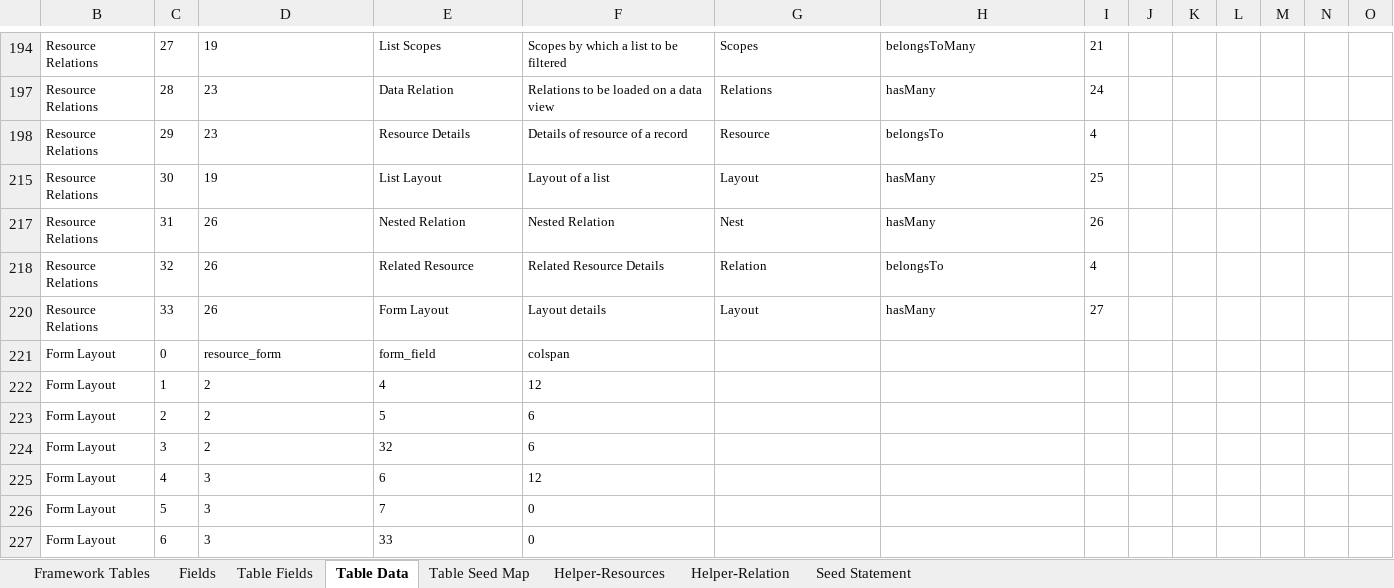
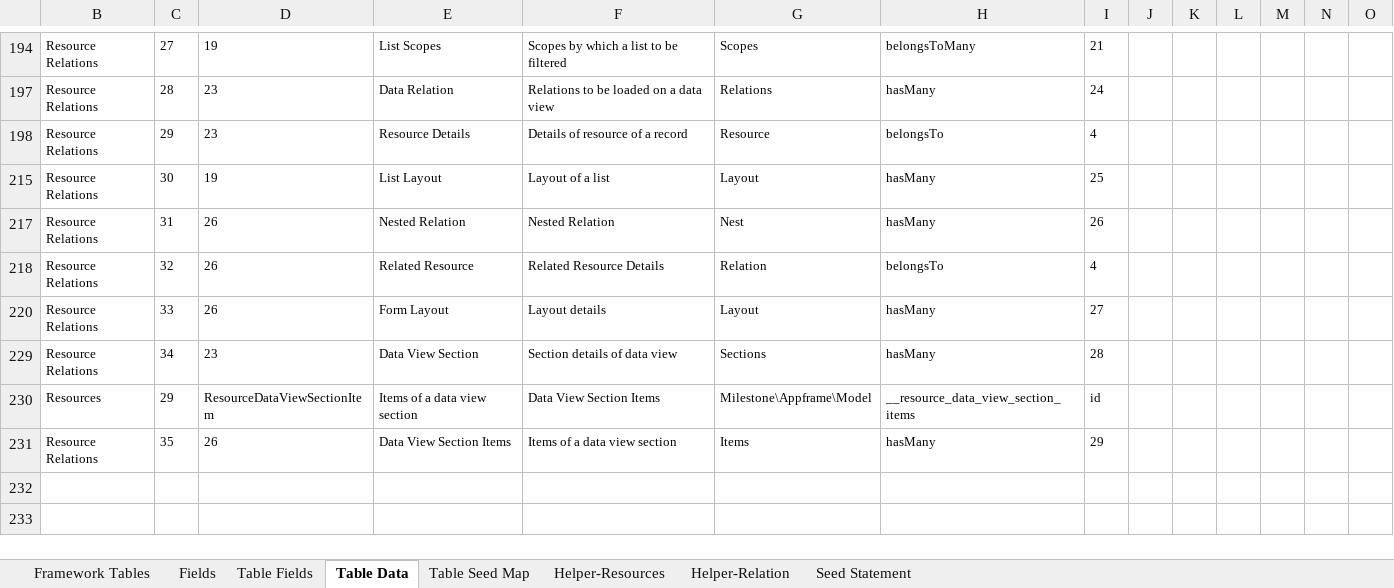
Before and after one commit to MilestoneInnovativeTechnologies/Appframe, an Excel workbook: Helper.xlsx, sheet Table Data, drawn as a sheet; only a part is shown, gaps mark what is left out; values as stored, in another font and other column widths than the file's, no borders; table styles not drawn; removed rows and columns are numbered as before the commit, all else as after; rows hold the shown columns only; the diff names each change by its address in the sheet, - before the commit and + after, or states it on an @@ line.

Commit message:
Data layout initial setup completed

```diff
--- a/Helper.xlsx (sheet Table Data)
+++ b/Helper.xlsx (sheet Table Data)
@@ row 221 hidden: Form Layout | 0 | resource_form | form_field | colspan @@
@@ row 222 hidden: Form Layout | 1 | 2 | 4 | 12 @@
@@ row 223 hidden: Form Layout | 2 | 2 | 5 | 6 @@
@@ row 224 hidden: Form Layout | 3 | 2 | 32 | 6 @@
@@ row 225 hidden: Form Layout | 4 | 3 | 6 | 12 @@
@@ row 226 hidden: Form Layout | 5 | 3 | 7 | 0 @@
@@ row 227 hidden: Form Layout | 6 | 3 | 33 | 0 @@
+row 229: Resource Relations | 34 | 23 | Data View Section | Section details of data view | Sections | hasMany | 28
+row 230: Resources | 29 | ResourceDataViewSectionItem | Items of a data view section | Data View Section Items | Milestone\Appframe\Model | __resource_data_view_section_items | id
+row 231: Resource Relations | 35 | 26 | Data View Section Items | Items of a data view section | Items | hasMany | 29
```
Also changed, not shown: sheet Fields, sheet Seed Statement, sheet Table Fields, sheet Framework Tables, sheet Helper-Relation, sheet Helper-Resources, hidden cells, 10 other files.
